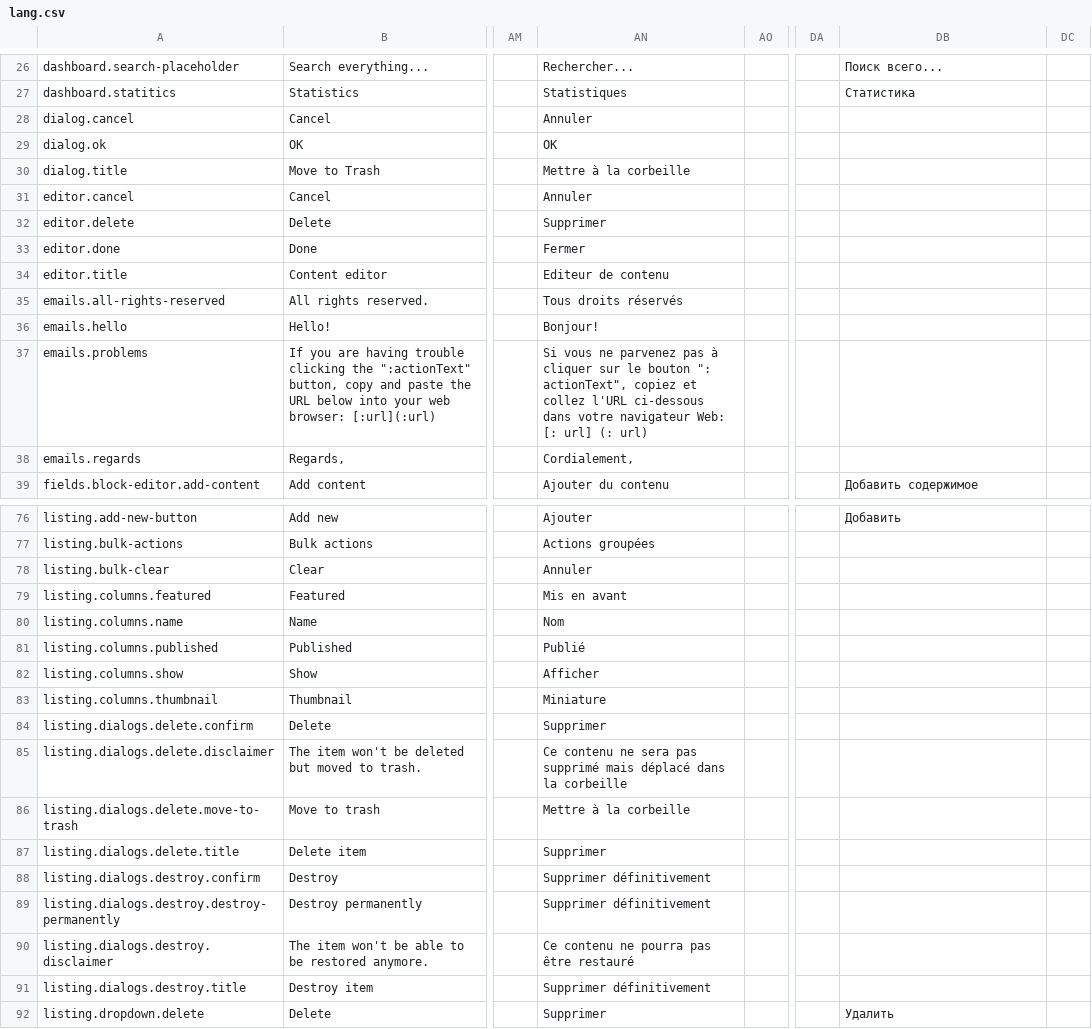
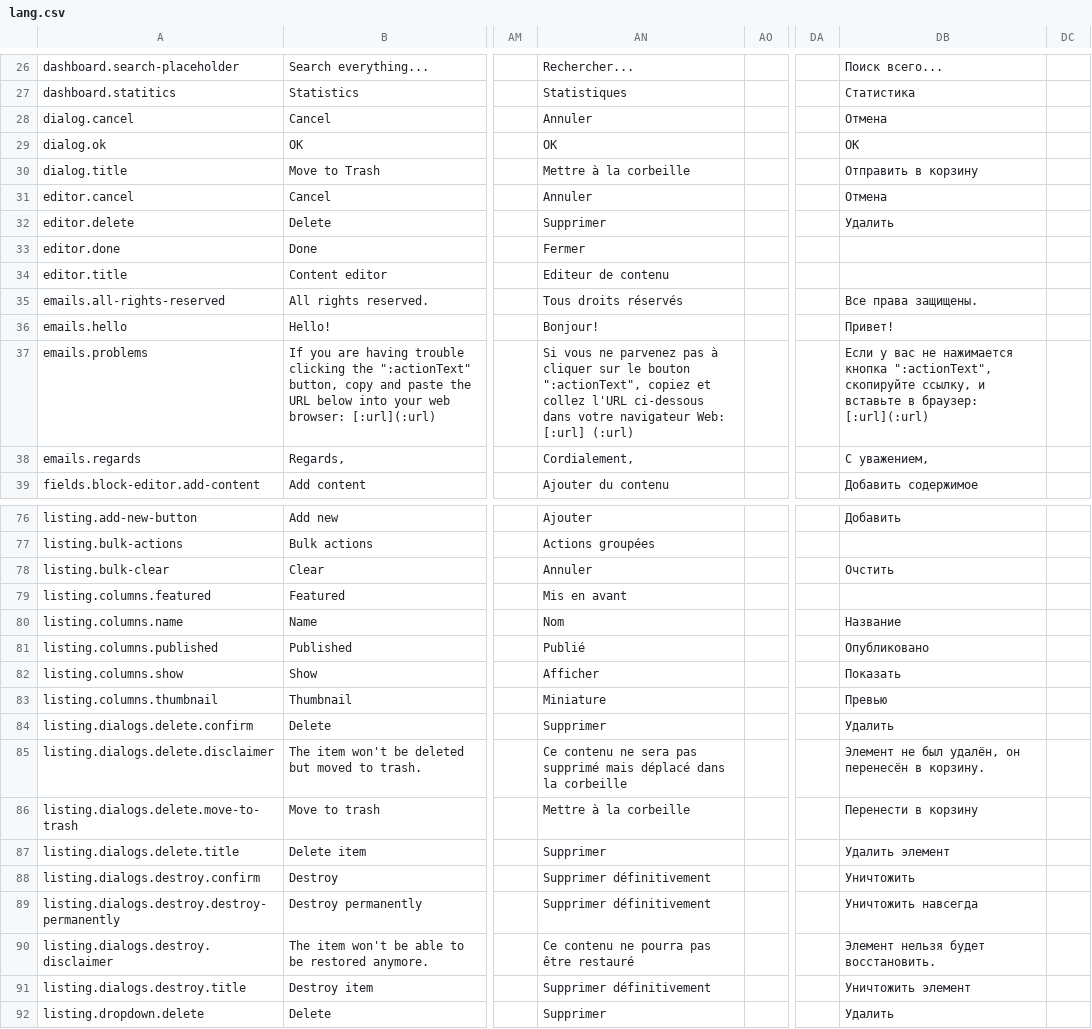
Before and after one commit to area17/twill, a CSV file: lang/lang.csv, drawn as a sheet; only a part is shown, gaps mark what is left out; the diff covers the shown part only; the diff names each change by its address in the sheet, - before the commit and + after, or states it on an @@ line.

```diff
--- a/lang/lang.csv
+++ b/lang/lang.csv
-DB28: (empty)
+DB28: Отмена
-DB29: (empty)
+DB29: ОК
-DB30: (empty)
+DB30: Отправить в корзину
-DB31: (empty)
+DB31: Отмена
-DB32: (empty)
+DB32: Удалить
-DB35: (empty)
+DB35: Все права защищены.
-DB36: (empty)
+DB36: Привет!
-AN37: …le bouton ": actionText", copiez et collez l'URL ci-dessous dans votre navigateur Web: [: url] (: url)
+AN37: …le bouton ":actionText", copiez et collez l'URL ci-dessous dans votre navigateur Web: [:url] (:url)
-DB37: (empty)
+DB37: Если у вас не нажимается кнопка ":actionText", скопируйте ссылку, и вставьте в браузер: [:url](:url)
-DB38: (empty)
+DB38: С уважением,
-DB78: (empty)
+DB78: Очстить
-DB80: (empty)
+DB80: Название
-DB81: (empty)
+DB81: Опубликовано
-DB82: (empty)
+DB82: Показать
-DB83: (empty)
+DB83: Превью
-DB84: (empty)
+DB84: Удалить
-DB85: (empty)
+DB85: Элемент не был удалён, он перенесён в корзину.
-DB86: (empty)
+DB86: Перенести в корзину
-DB87: (empty)
+DB87: Удалить элемент
-DB88: (empty)
+DB88: Уничтожить
-DB89: (empty)
+DB89: Уничтожить навсегда
-DB90: (empty)
+DB90: Элемент нельзя будет восстановить.
-DB91: (empty)
+DB91: Уничтожить элемент
```
Also changed, not shown: 1 added row and 59 edited cells elsewhere in this file.
